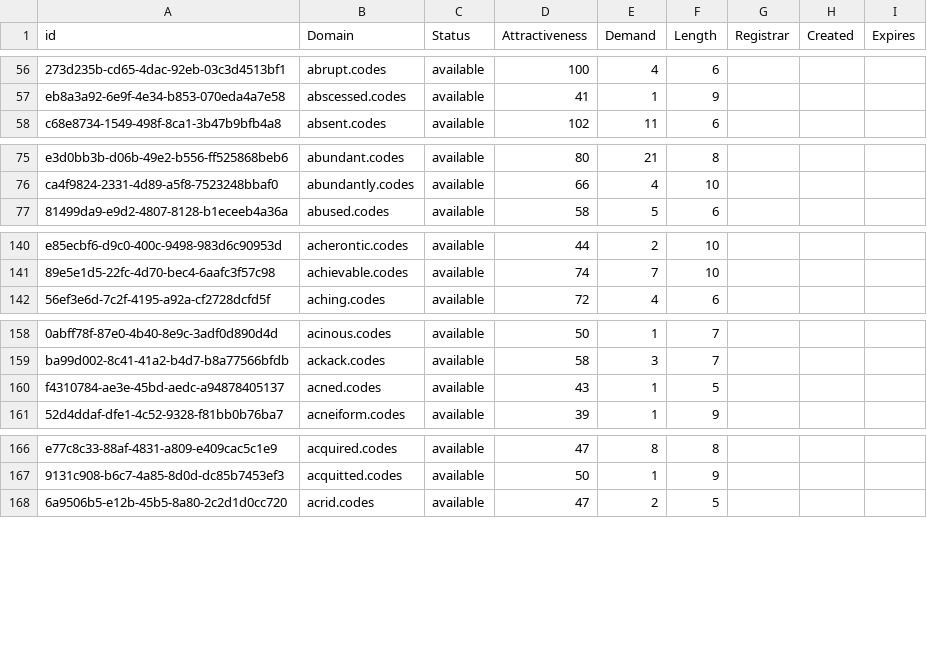
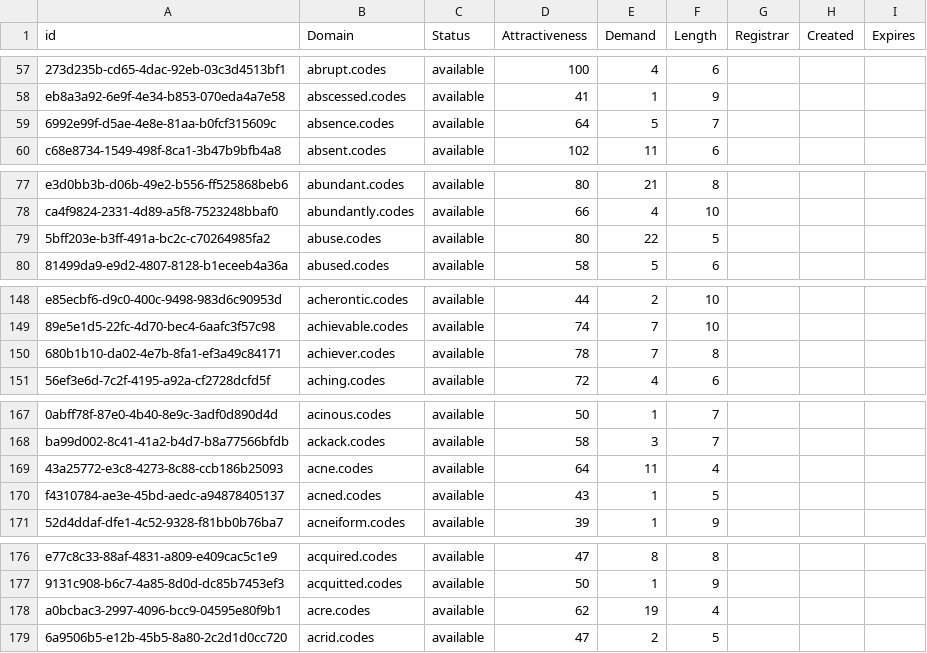
Before and after one commit to UniqueDomains/codes-oneword-domains, a CSV file: codes.csv, drawn as a sheet; only a part is shown, gaps mark what is left out; the diff covers the shown part only; the diff names each change by its address in the sheet, - before the commit and + after, or states it on an @@ line.

```diff
--- a/codes.csv
+++ b/codes.csv
+row 59: 6992e99f-d5ae-4e8e-81aa-b0fcf315609c | absence.codes | available | 64 | 5 | 7
+row 79: 5bff203e-b3ff-491a-bc2c-c70264985fa2 | abuse.codes | available | 80 | 22 | 5
+row 150: 680b1b10-da02-4e7b-8fa1-ef3a49c84171 | achiever.codes | available | 78 | 7 | 8
+row 169: 43a25772-e3c8-4273-8c88-ccb186b25093 | acne.codes | available | 64 | 11 | 4
+row 178: a0bcbac3-2997-4096-bcc9-04595e80f9b1 | acre.codes | available | 62 | 19 | 4
```
Also changed, not shown: 26 added rows and 4 edited cells elsewhere in this file, 2 other files.
